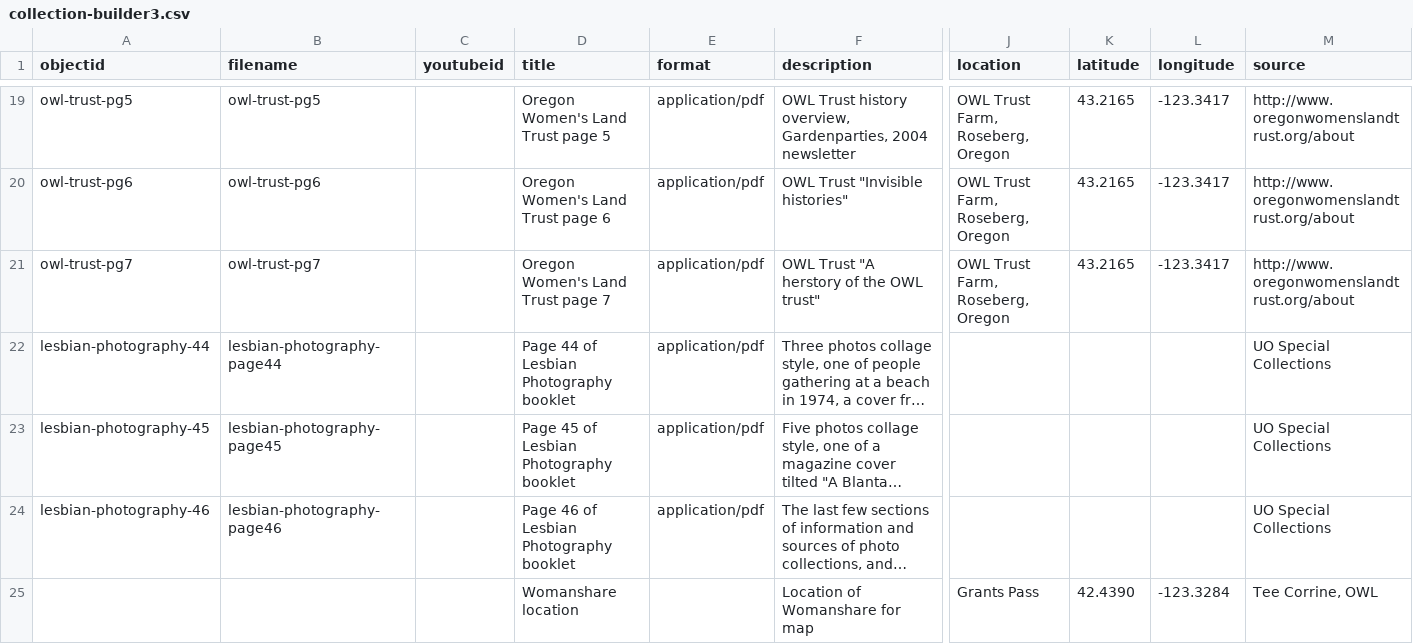
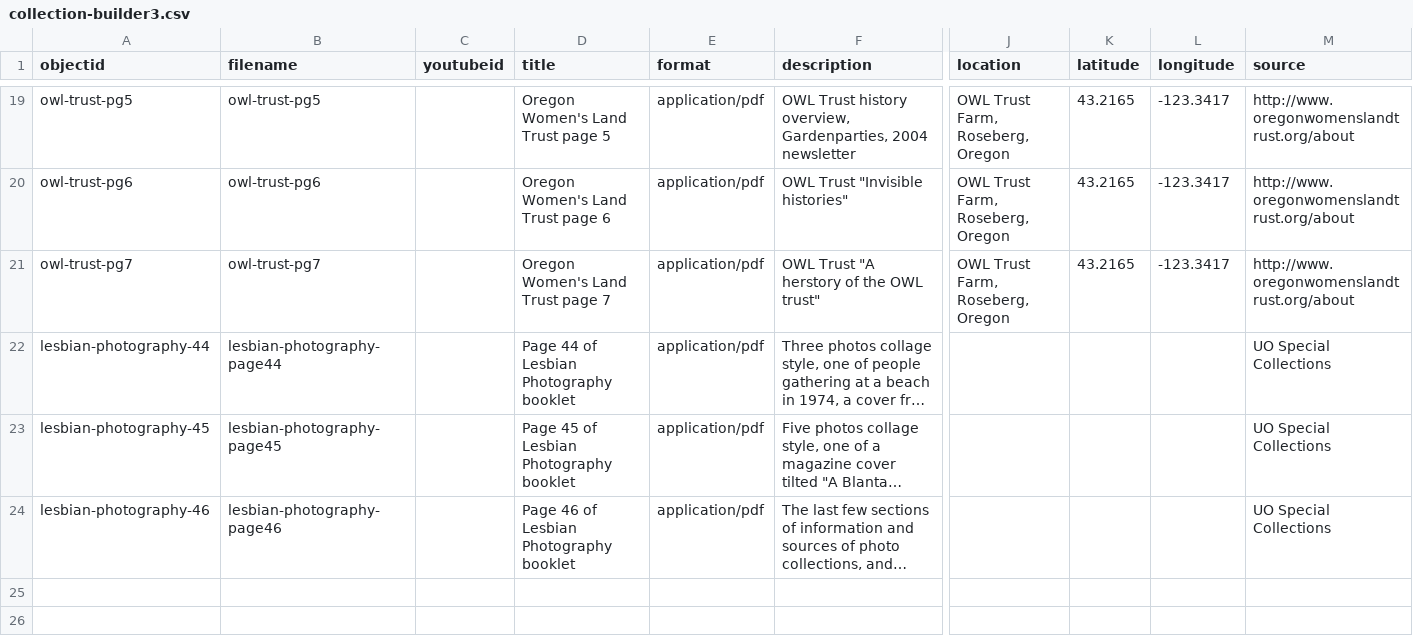
Before and after one commit to lsmith13/Southern-Oregon-Lesbian-Lands, a CSV file: _data/collection-builder3.csv, drawn as a sheet; only a part is shown, gaps mark what is left out; long unchanged cells end in …; rows hold the shown columns only; the diff names each change by its address in the sheet, - before the commit and + after, or states it on an @@ line.

Commit message:
Update collection-builder3.csv

```diff
--- a/_data/collection-builder3.csv
+++ b/_data/collection-builder3.csv
-row 25:  |  |  | Womanshare location |  | Location of Womanshare for map | Grants Pass | 42.4390 | -123.3284 | Tee Corrine, OWL
```
